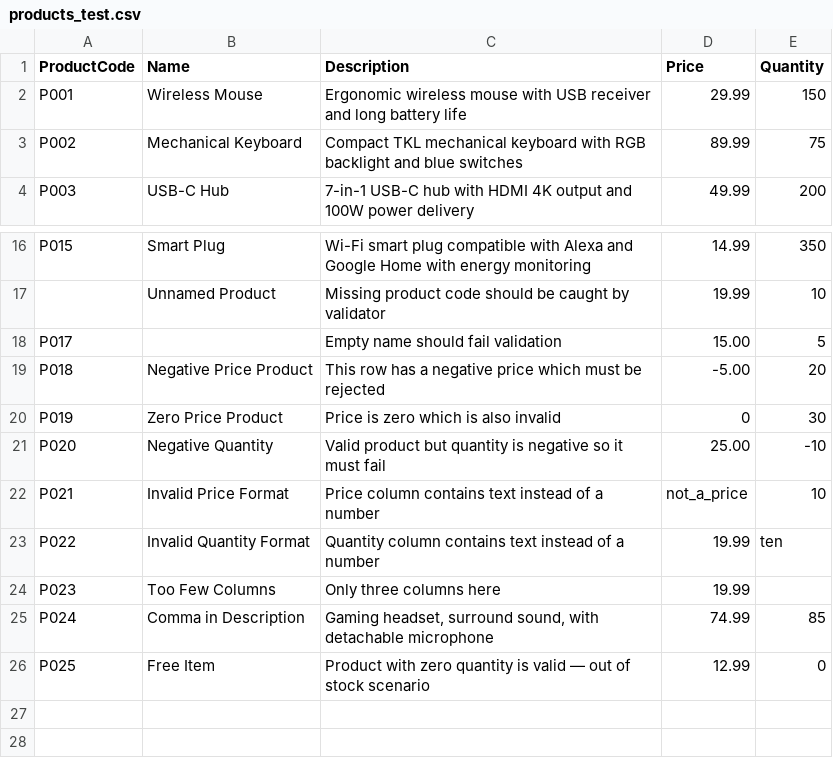
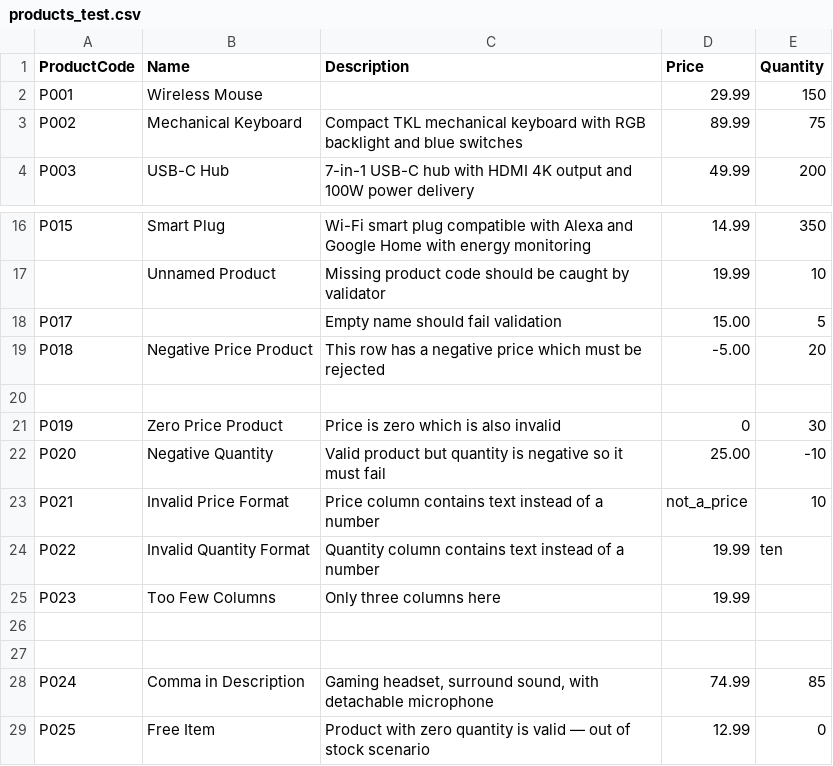
Before and after one commit to Hala-f-Habash/ProductManagementConsoleApp, a CSV file: ProductManagement/products_test.csv, drawn as a sheet; only a part is shown, gaps mark what is left out.

Commit message:
Follow SRP in ImportProducts in CsvImportStrategy.cs && Edit Products_test.csv to include more test cases

```diff
--- a/ProductManagement/products_test.csv
+++ b/ProductManagement/products_test.csv
@@ -1,3 +1,3 @@
 ProductCode,Name,Description,Price,Quantity
-P001,Wireless Mouse,Ergonomic wireless mouse with USB receiver and long battery life,29.99,150
+P001,Wireless Mouse,,29.99,150
 P002,Mechanical Keyboard,Compact TKL mechanical keyboard with RGB backlight and blue switches,89.99,75
@@ -19,2 +19,3 @@ P017,,Empty name should fail validation,15.00,5
 P018,Negative Price Product,This row has a negative price which must be rejected,-5.00,20
+,,,,
 P019,Zero Price Product,Price is zero which is also invalid,0,30
@@ -24,2 +25,4 @@ P022,Invalid Quantity Format,Quantity column contains text instead of a number,1
 P023,Too Few Columns,Only three columns here,19.99
+,,,,
+
 P024,Comma in Description,"Gaming headset, surround sound, with detachable microphone",74.99,85
```
Also changed, not shown: 1 other file.
